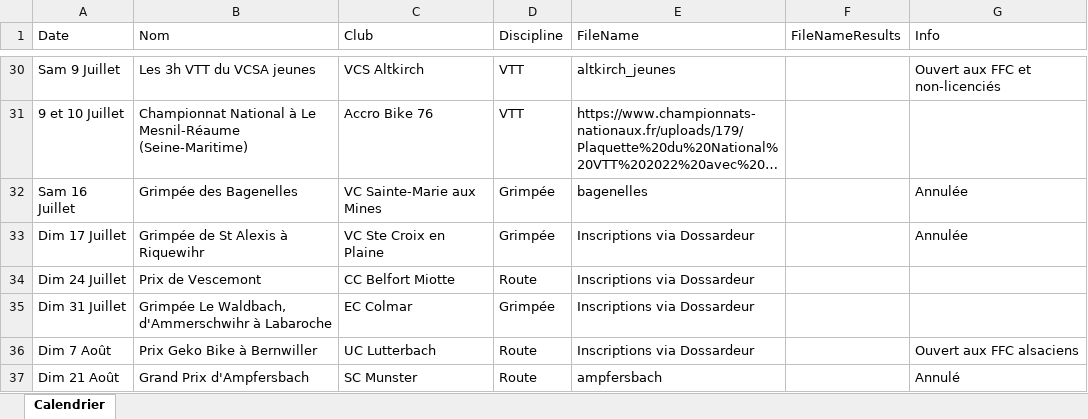
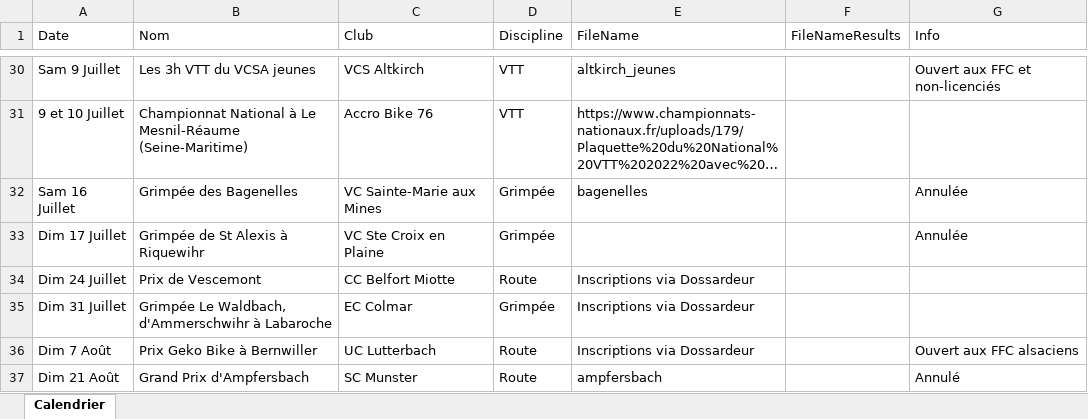
Before and after one commit to FlorianKohler/68-FSGT-Cyclisme-Alsace, an Excel workbook: Calendrier.xlsx, sheet Calendrier, drawn as a sheet; only a part is shown, gaps mark what is left out; long unchanged cells end in …; values as stored, in another font and other column widths than the file's, no borders; the diff names each change by its address in the sheet, - before the commit and + after, or states it on an @@ line.

```diff
--- a/Calendrier.xlsx (sheet Calendrier)
+++ b/Calendrier.xlsx (sheet Calendrier)
-E33 (FileName): Inscriptions via Dossardeur
+E33 (FileName): (empty)
```
Also changed, not shown: 4 other files.
